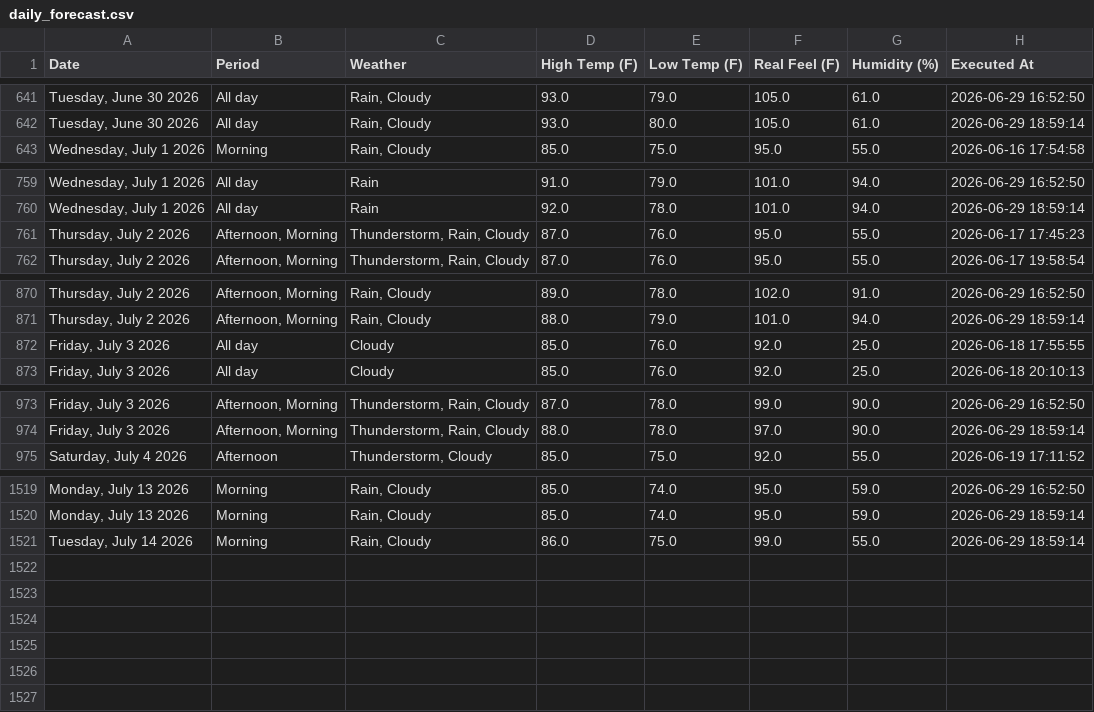
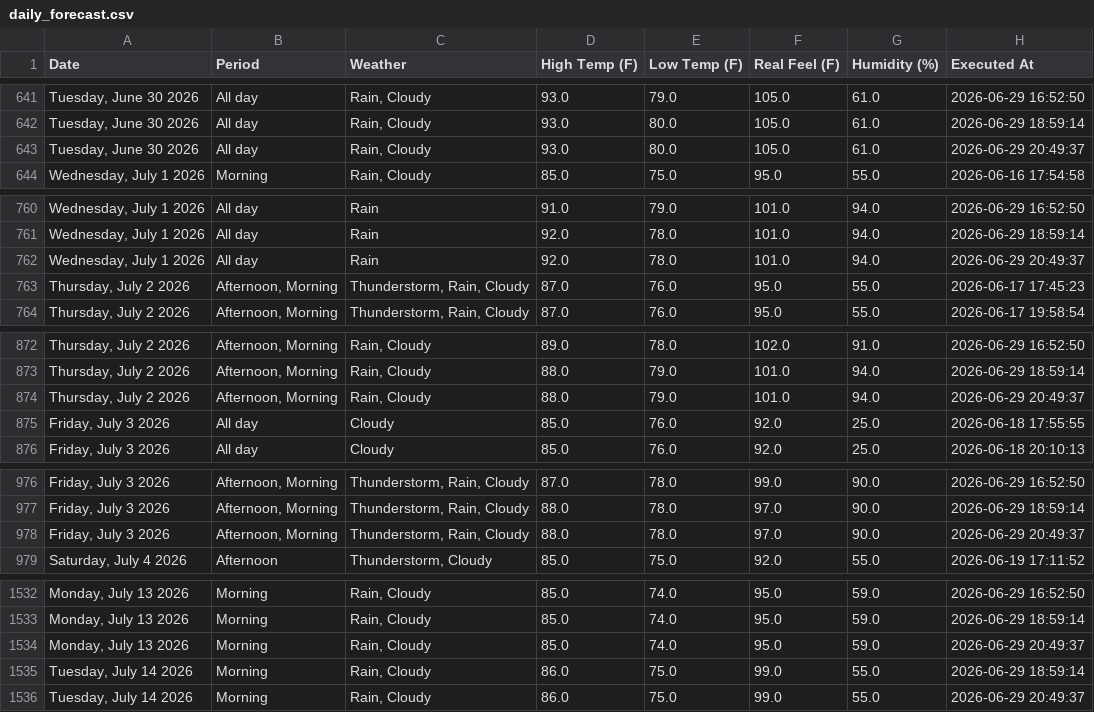
Before and after one commit to pthphien/accuweather, a CSV file: data/daily_forecast.csv, drawn as a sheet; only a part is shown, gaps mark what is left out; the diff covers the shown part only; the diff names each change by its address in the sheet, - before the commit and + after, or states it on an @@ line.

```diff
--- a/data/daily_forecast.csv
+++ b/data/daily_forecast.csv
+row 643: Tuesday, June 30 2026 | All day | Rain, Cloudy | 93.0 | 80.0 | 105.0 | 61.0 | 2026-06-29 20:49:37
+row 762: Wednesday, July 1 2026 | All day | Rain | 92.0 | 78.0 | 101.0 | 94.0 | 2026-06-29 20:49:37
+row 874: Thursday, July 2 2026 | Afternoon, Morning | Rain, Cloudy | 88.0 | 79.0 | 101.0 | 94.0 | 2026-06-29 20:49:37
+row 978: Friday, July 3 2026 | Afternoon, Morning | Thunderstorm, Rain, Cloudy | 88.0 | 78.0 | 97.0 | 90.0 | 2026-06-29 20:49:37
+row 1534: Monday, July 13 2026 | Morning | Rain, Cloudy | 85.0 | 74.0 | 95.0 | 59.0 | 2026-06-29 20:49:37
+row 1536: Tuesday, July 14 2026 | Morning | Rain, Cloudy | 86.0 | 75.0 | 99.0 | 55.0 | 2026-06-29 20:49:37
```
Also changed, not shown: 9 added rows elsewhere in this file, 3 other files.
